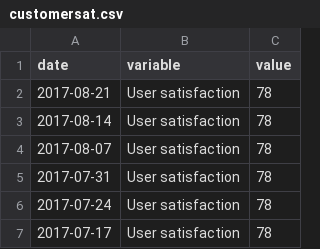
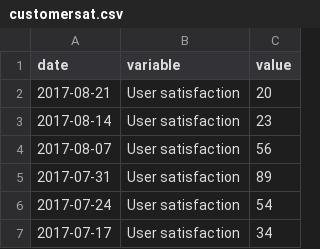
Before and after one commit to alphagov/verify-local-dashboard, a CSV file: static/data/bucks/customersat.csv, drawn as a sheet.

```diff
--- a/static/data/bucks/customersat.csv
+++ b/static/data/bucks/customersat.csv
@@ -1,7 +1,7 @@
 date,variable,value
-2017-08-21,User satisfaction,78
-2017-08-14,User satisfaction,78
-2017-08-07,User satisfaction,78
-2017-07-31,User satisfaction,78
-2017-07-24,User satisfaction,78
-2017-07-17,User satisfaction,78
+2017-08-21,User satisfaction,20
+2017-08-14,User satisfaction,23
+2017-08-07,User satisfaction,56
+2017-07-31,User satisfaction,89
+2017-07-24,User satisfaction,54
+2017-07-17,User satisfaction,34
```
Also changed, not shown: static/data/bucks/local_data.csv, 3 other files.
